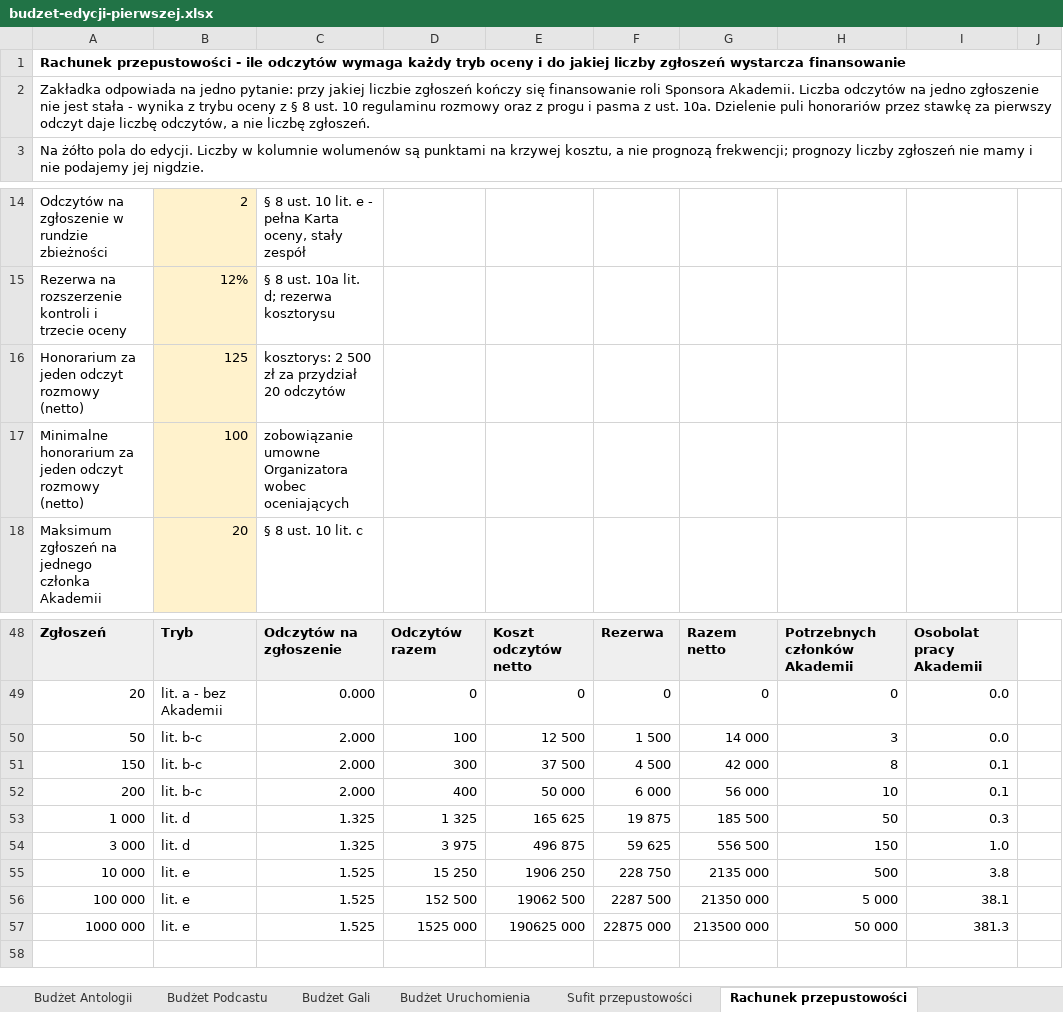
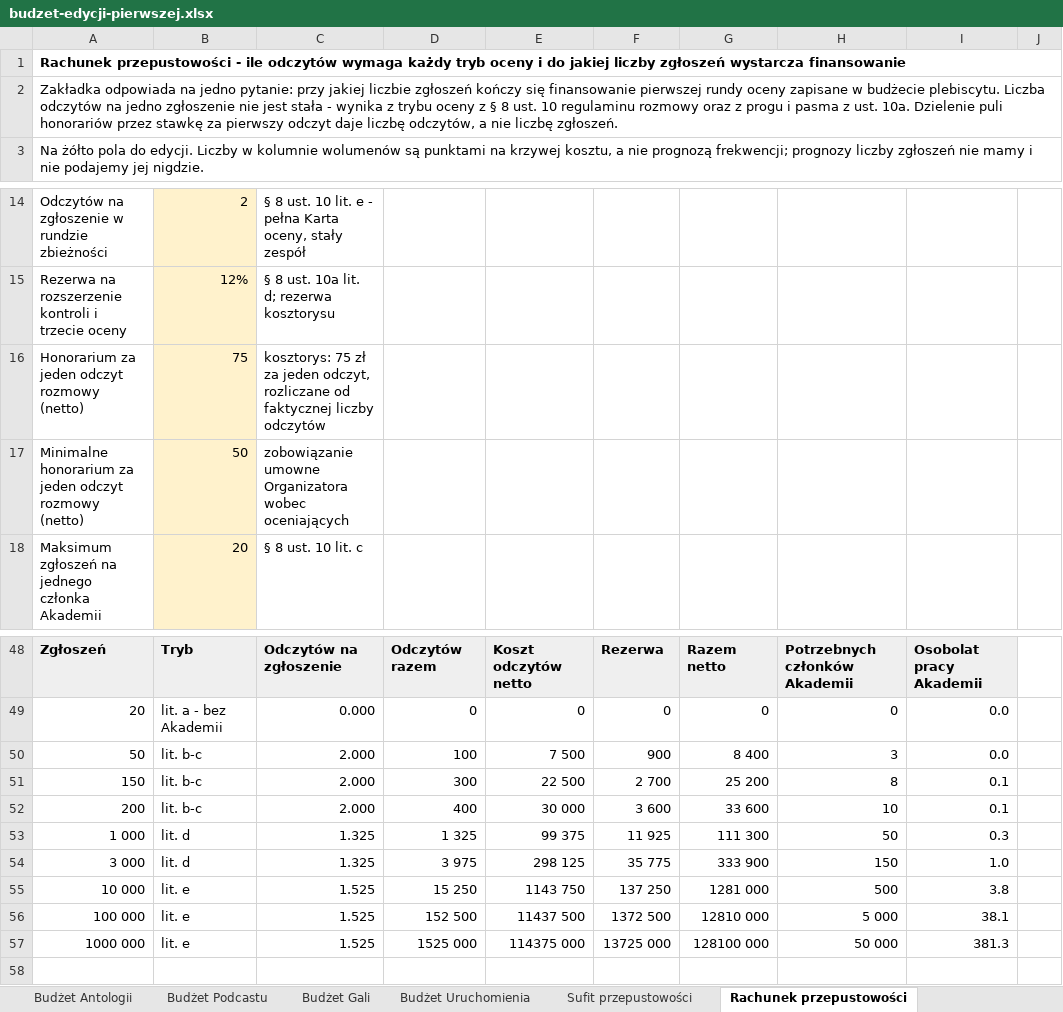
Before and after one commit to kolbinski/konstela, an Excel workbook: budzet-edycji-pierwszej.xlsx, sheet Rachunek przepustowości, drawn as a sheet; only a part is shown, gaps mark what is left out; values as stored, in another font and other column widths than the file's, no borders; the diff covers the shown part only; the diff names each change by its address in the sheet, - before the commit and + after, or states it on an @@ line.

```diff
--- a/budzet-edycji-pierwszej.xlsx (sheet Rachunek przepustowości)
+++ b/budzet-edycji-pierwszej.xlsx (sheet Rachunek przepustowości)
-A2: …się finansowanie roli Sponsora Akademii. Liczba odczytów…
+A2: …się finansowanie pierwszej rundy oceny zapisane w budżecie plebiscytu. Liczba odczytów…
-B16: 125
+B16: 75
-C16: kosztorys: 2 500 zł za przydział 20 odczytów
+C16: kosztorys: 75 zł za jeden odczyt, rozliczane od faktycznej liczby odczytów
-B17: 100
+B17: 50
-E50: 12 500
+E50: 7 500
-F50: 1 500
+F50: 900
-G50: 14 000
+G50: 8 400
-E51: 37 500
+E51: 22 500
-F51: 4 500
+F51: 2 700
-G51: 42 000
+G51: 25 200
-E52: 50 000
+E52: 30 000
-F52: 6 000
+F52: 3 600
-G52: 56 000
+G52: 33 600
-E53: 165 625
+E53: 99 375
-F53: 19 875
+F53: 11 925
-G53: 185 500
+G53: 111 300
-E54: 496 875
+E54: 298 125
-F54: 59 625
+F54: 35 775
-G54: 556 500
+G54: 333 900
-E55: 1906 250
+E55: 1143 750
-F55: 228 750
+F55: 137 250
-G55: 2135 000
+G55: 1281 000
-E56: 19062 500
+E56: 11437 500
-F56: 2287 500
+F56: 1372 500
-G56: 21350 000
+G56: 12810 000
-E57: 190625 000
+E57: 114375 000
-F57: 22875 000
+F57: 13725 000
-G57: 213500 000
+G57: 128100 000
```
Also changed, not shown: 30 edited cells elsewhere in this sheet, sheet Sufit przepustowości, sheet Budżet Plakatu, sheet Budżet Uruchomienia, sheet Budżet Piosenki, sheet Wyjaśnienia, attachments/zestawienie-zadania.xlsx, 25 other files.
